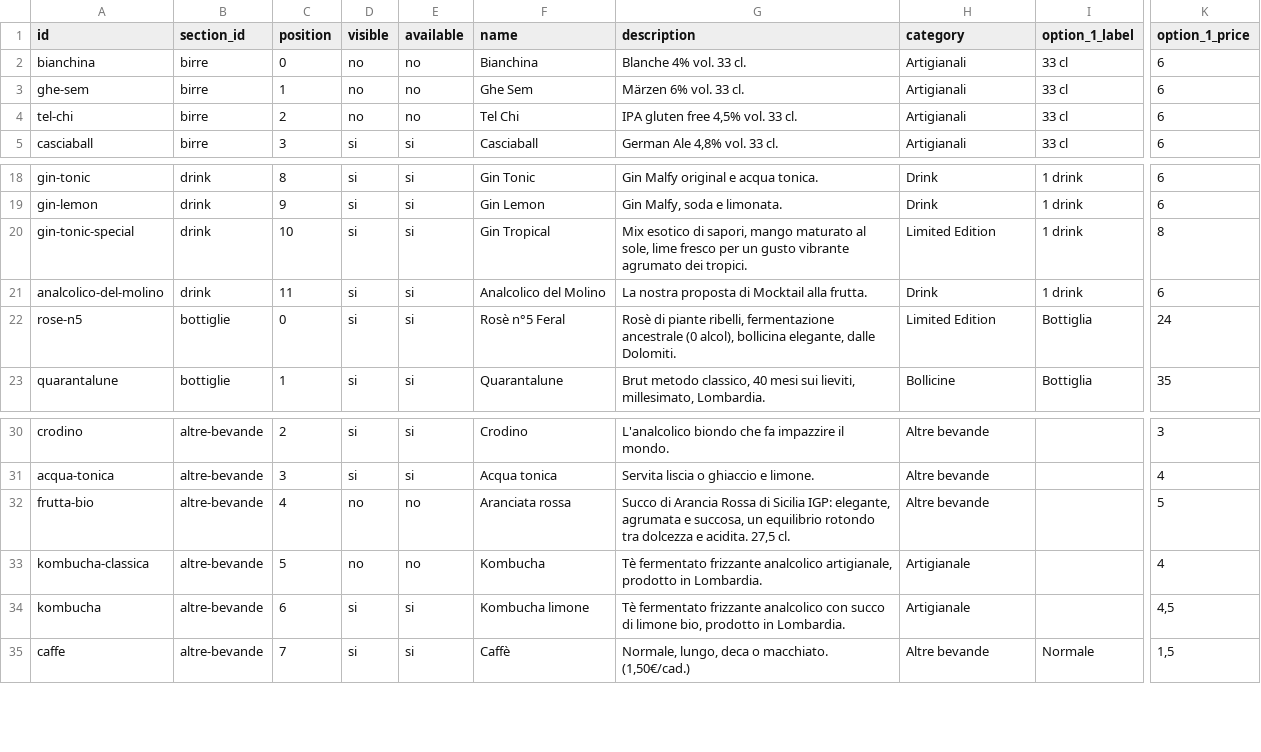
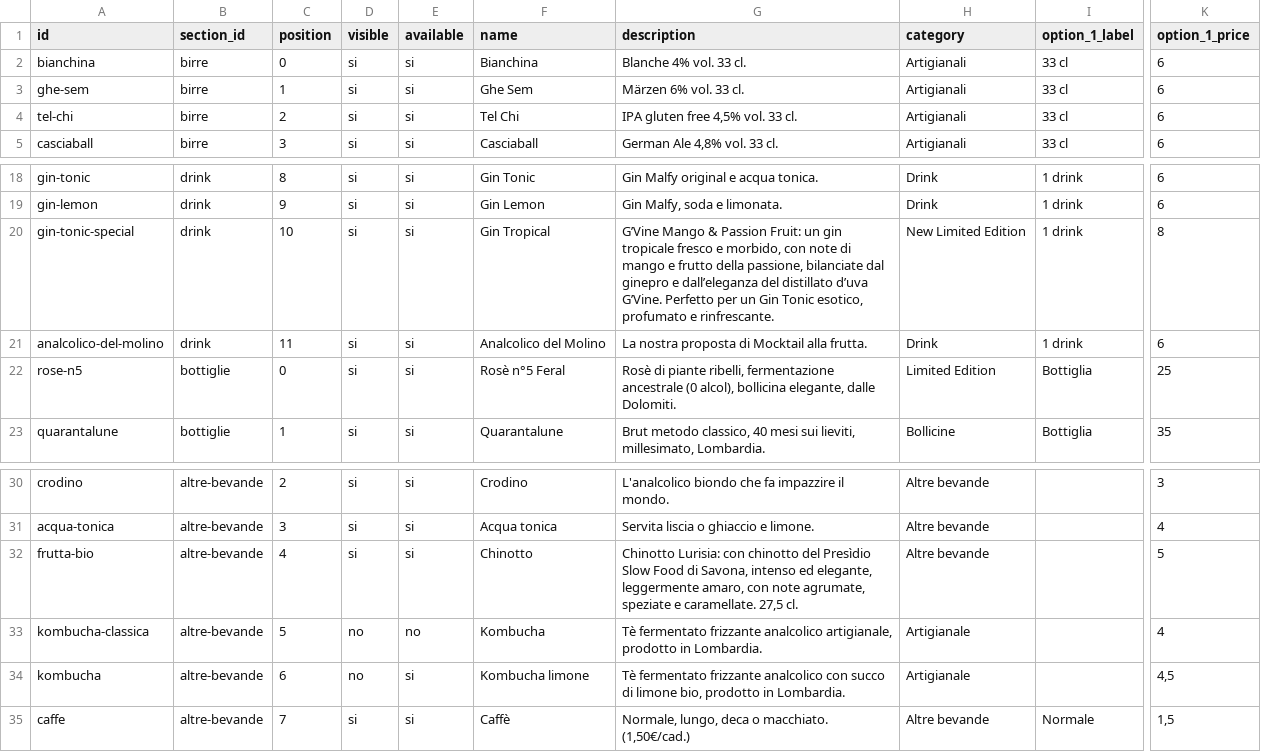
Before and after one commit to molinosantamarta/aperitivo-menu, a CSV file: public/data/google-sheet-template.csv, drawn as a sheet; only a part is shown, gaps mark what is left out; the diff names each change by its address in the sheet, - before the commit and + after, or states it on an @@ line.

```diff
--- a/public/data/google-sheet-template.csv
+++ b/public/data/google-sheet-template.csv
-D2:D4 (visible): no
+D2:D4 (visible): si
-E2:E4 (available): no
+E2:E4 (available): si
-G20 (description): Mix esotico di sapori, mango maturato al sole, lime fresco per un gusto vibrante agrumato dei tropici.
+G20 (description): G’Vine Mango & Passion Fruit: un gin tropicale fresco e morbido, con note di mango e frutto della passione, bilanciate dal ginepro e dall’eleganza del distillato d’uva G’Vine. Perfetto per un Gin Tonic esotico, profumato e rinfrescante.
-H20 (category): Limited Edition
+H20 (category): New Limited Edition
-K22 (option_1_price): 24
+K22 (option_1_price): 25
-D32 (visible): no
+D32 (visible): si
-E32 (available): no
+E32 (available): si
-F32 (name): Aranciata rossa
+F32 (name): Chinotto
-G32 (description): Succo di Arancia Rossa di Sicilia IGP: elegante, agrumata e succosa, un equilibrio rotondo tra dolcezza e acidita. 27,5 cl.
+G32 (description): Chinotto Lurisia: con chinotto del Presìdio Slow Food di Savona, intenso ed elegante, leggermente amaro, con note agrumate, speziate e caramellate. 27,5 cl.
-D34 (visible): si
+D34 (visible): no
```
Also changed, not shown: public/data/google-sheet-template-semplice.csv, 15 other files.
